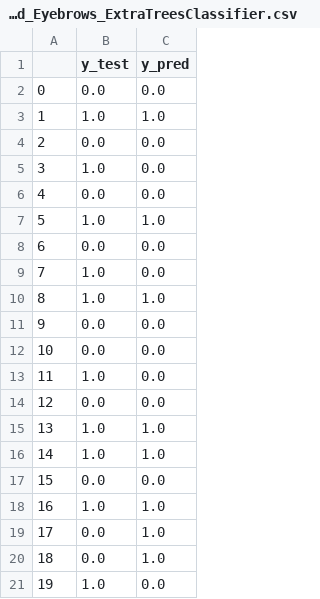
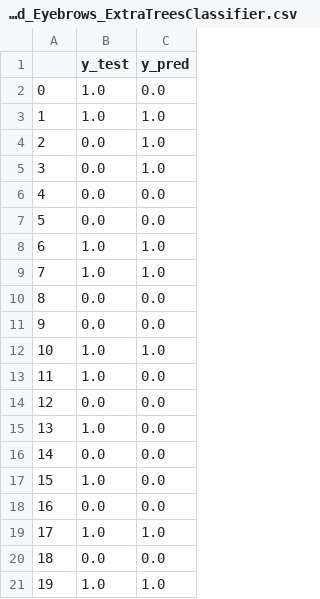
Before and after one commit to taltole/Facial_Attributes_Detection, a CSV file: csv/data/label_facenet_Arched_Eyebrows_ExtraTreesClassifier.csv, drawn as a sheet.

```diff
--- a/csv/data/label_facenet_Arched_Eyebrows_ExtraTreesClassifier.csv
+++ b/csv/data/label_facenet_Arched_Eyebrows_ExtraTreesClassifier.csv
@@ -1,21 +1,21 @@
 ,y_test,y_pred
-0,0.0,0.0
+0,1.0,0.0
 1,1.0,1.0
-2,0.0,0.0
-3,1.0,0.0
+2,0.0,1.0
+3,0.0,1.0
 4,0.0,0.0
-5,1.0,1.0
-6,0.0,0.0
-7,1.0,0.0
-8,1.0,1.0
+5,0.0,0.0
+6,1.0,1.0
+7,1.0,1.0
+8,0.0,0.0
 9,0.0,0.0
-10,0.0,0.0
+10,1.0,1.0
 11,1.0,0.0
 12,0.0,0.0
-13,1.0,1.0
-14,1.0,1.0
-15,0.0,0.0
-16,1.0,1.0
-17,0.0,1.0
-18,0.0,1.0
-19,1.0,0.0
+13,1.0,0.0
+14,0.0,0.0
+15,1.0,0.0
+16,0.0,0.0
+17,1.0,1.0
+18,0.0,0.0
+19,1.0,1.0
```
Also changed, not shown: csv/data/data_facenet_Arched_Eyebrows_ExtraTreesClassifier.csv, csv/data/label_facenet_Arched_Eyebrows_SVC.csv, 3 other files.
